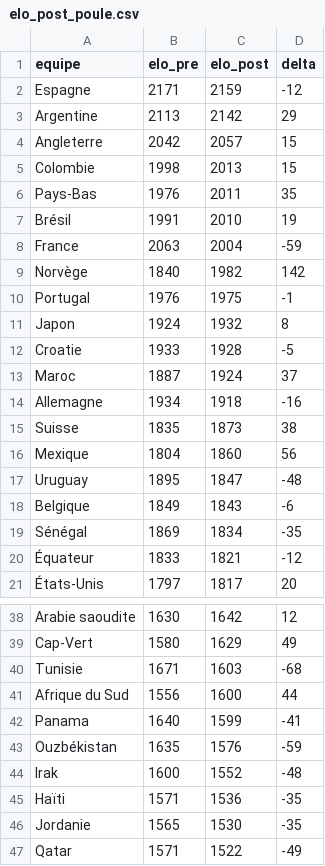
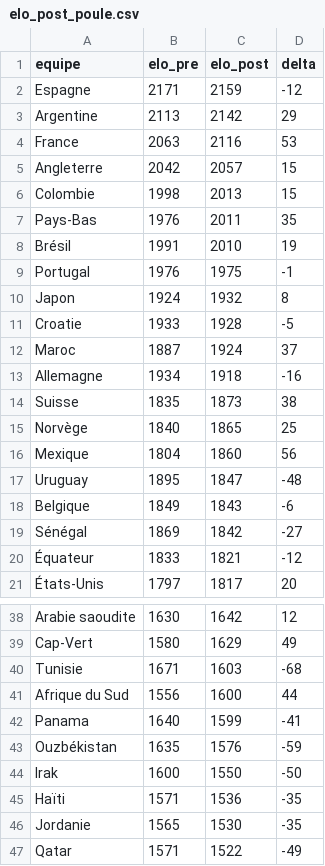
Before and after one commit to weber8thomas/mpp-pronos, a CSV file: data/elo_post_poule.csv, drawn as a sheet; only a part is shown, gaps mark what is left out.

```diff
--- a/data/elo_post_poule.csv
+++ b/data/elo_post_poule.csv
@@ -3,2 +3,3 @@ Espagne,2171,2159,-12
 Argentine,2113,2142,29
+France,2063,2116,53
 Angleterre,2042,2057,15
@@ -7,4 +8,2 @@ Pays-Bas,1976,2011,35
 Brésil,1991,2010,19
-France,2063,2004,-59
-Norvège,1840,1982,142
 Portugal,1976,1975,-1
@@ -15,2 +14,3 @@ Allemagne,1934,1918,-16
 Suisse,1835,1873,38
+Norvège,1840,1865,25
 Mexique,1804,1860,56
@@ -18,3 +18,3 @@ Uruguay,1895,1847,-48
 Belgique,1849,1843,-6
-Sénégal,1869,1834,-35
+Sénégal,1869,1842,-27
 Équateur,1833,1821,-12
@@ -43,3 +43,3 @@ Panama,1640,1599,-41
 Ouzbékistan,1635,1576,-59
-Irak,1600,1552,-48
+Irak,1600,1550,-50
 Haïti,1571,1536,-35
```
Also changed, not shown: data/fixtures.csv, data/predictions.csv, 6 other files.
